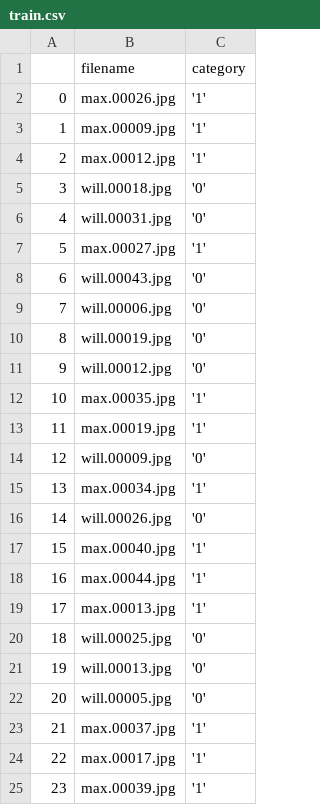
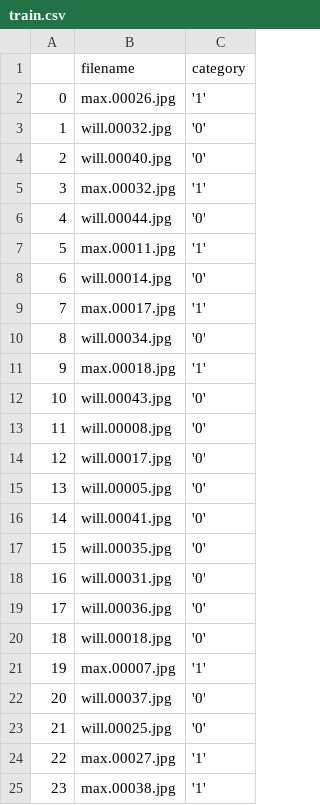
Before and after one commit to mxgo111/AsianClassification, a CSV file: train.csv, drawn as a sheet; only a part is shown; the diff covers the shown part only.

```diff
--- a/train.csv
+++ b/train.csv
@@ -2,24 +2,24 @@
 0,max.00026.jpg,'1'
-1,max.00009.jpg,'1'
-2,max.00012.jpg,'1'
-3,will.00018.jpg,'0'
-4,will.00031.jpg,'0'
-5,max.00027.jpg,'1'
-6,will.00043.jpg,'0'
-7,will.00006.jpg,'0'
-8,will.00019.jpg,'0'
-9,will.00012.jpg,'0'
-10,max.00035.jpg,'1'
-11,max.00019.jpg,'1'
-12,will.00009.jpg,'0'
-13,max.00034.jpg,'1'
-14,will.00026.jpg,'0'
-15,max.00040.jpg,'1'
-16,max.00044.jpg,'1'
-17,max.00013.jpg,'1'
-18,will.00025.jpg,'0'
-19,will.00013.jpg,'0'
-20,will.00005.jpg,'0'
-21,max.00037.jpg,'1'
-22,max.00017.jpg,'1'
-23,max.00039.jpg,'1'
+1,will.00032.jpg,'0'
+2,will.00040.jpg,'0'
+3,max.00032.jpg,'1'
+4,will.00044.jpg,'0'
+5,max.00011.jpg,'1'
+6,will.00014.jpg,'0'
+7,max.00017.jpg,'1'
+8,will.00034.jpg,'0'
+9,max.00018.jpg,'1'
+10,will.00043.jpg,'0'
+11,will.00008.jpg,'0'
+12,will.00017.jpg,'0'
+13,will.00005.jpg,'0'
+14,will.00041.jpg,'0'
+15,will.00035.jpg,'0'
+16,will.00031.jpg,'0'
+17,will.00036.jpg,'0'
+18,will.00018.jpg,'0'
+19,max.00007.jpg,'1'
+20,will.00037.jpg,'0'
+21,will.00025.jpg,'0'
+22,max.00027.jpg,'1'
+23,max.00038.jpg,'1'
```
Also changed, not shown: 64 edited cells elsewhere in this file, predictions.csv, validation.csv, 4 other files.
